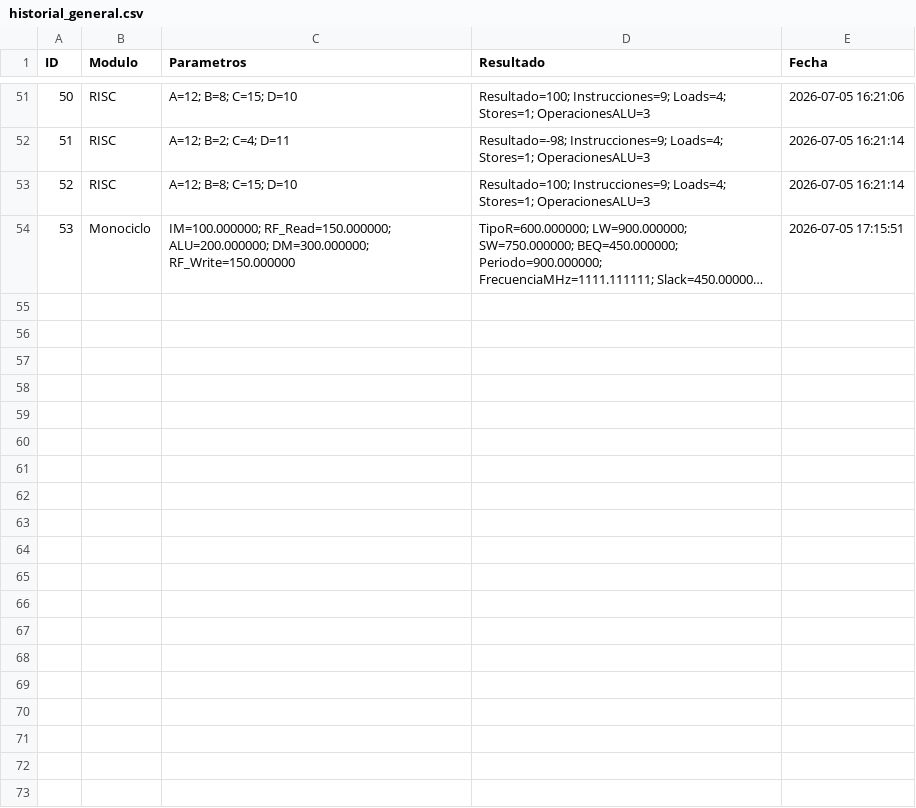
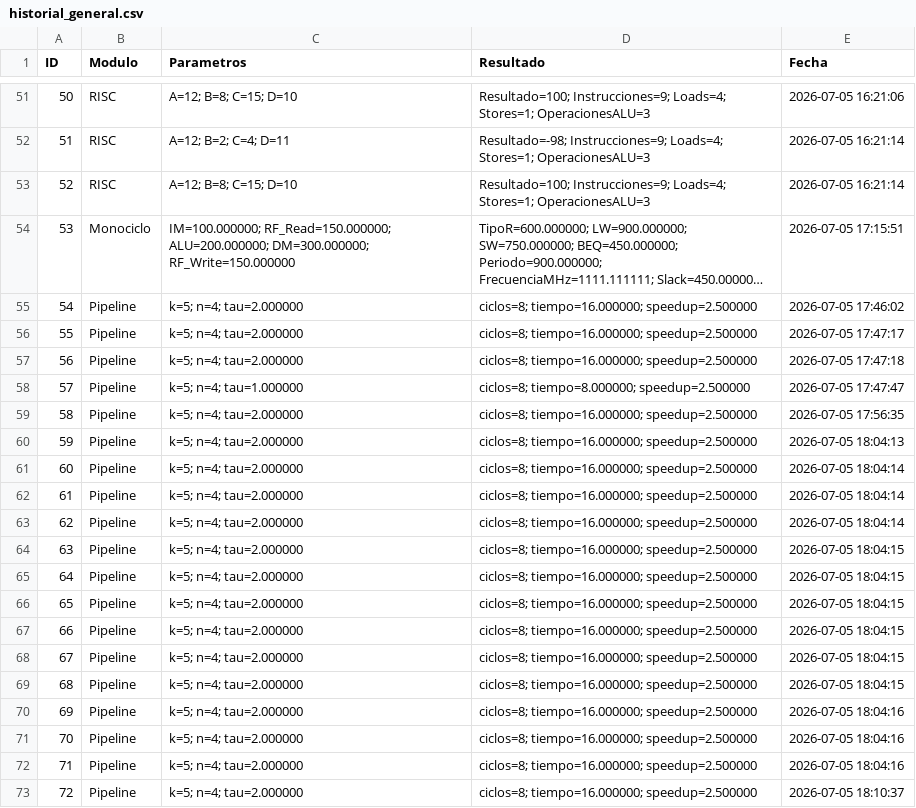
Before and after one commit to jhosep-unjbg/-Reduced_Instruction_Set_Computers, a CSV file: backend/data/historial_general.csv, drawn as a sheet; only a part is shown, gaps mark what is left out; long unchanged cells end in …; the diff covers the shown part only; the diff names each change by its address in the sheet, - before the commit and + after, or states it on an @@ line.

Commit message:
solucionado pipeline , monociclo y risc

```diff
--- a/backend/data/historial_general.csv
+++ b/backend/data/historial_general.csv
+row 55: 54 | Pipeline | k=5; n=4; tau=2.000000 | ciclos=8; tiempo=16.000000; speedup=2.500000 | 2026-07-05 17:46:02
+row 56: 55 | Pipeline | k=5; n=4; tau=2.000000 | ciclos=8; tiempo=16.000000; speedup=2.500000 | 2026-07-05 17:47:17
+row 57: 56 | Pipeline | k=5; n=4; tau=2.000000 | ciclos=8; tiempo=16.000000; speedup=2.500000 | 2026-07-05 17:47:18
+row 58: 57 | Pipeline | k=5; n=4; tau=1.000000 | ciclos=8; tiempo=8.000000; speedup=2.500000 | 2026-07-05 17:47:47
+row 59: 58 | Pipeline | k=5; n=4; tau=2.000000 | ciclos=8; tiempo=16.000000; speedup=2.500000 | 2026-07-05 17:56:35
+row 60: 59 | Pipeline | k=5; n=4; tau=2.000000 | ciclos=8; tiempo=16.000000; speedup=2.500000 | 2026-07-05 18:04:13
+row 61: 60 | Pipeline | k=5; n=4; tau=2.000000 | ciclos=8; tiempo=16.000000; speedup=2.500000 | 2026-07-05 18:04:14
+row 62: 61 | Pipeline | k=5; n=4; tau=2.000000 | ciclos=8; tiempo=16.000000; speedup=2.500000 | 2026-07-05 18:04:14
+row 63: 62 | Pipeline | k=5; n=4; tau=2.000000 | ciclos=8; tiempo=16.000000; speedup=2.500000 | 2026-07-05 18:04:14
+row 64: 63 | Pipeline | k=5; n=4; tau=2.000000 | ciclos=8; tiempo=16.000000; speedup=2.500000 | 2026-07-05 18:04:15
+row 65: 64 | Pipeline | k=5; n=4; tau=2.000000 | ciclos=8; tiempo=16.000000; speedup=2.500000 | 2026-07-05 18:04:15
+row 66: 65 | Pipeline | k=5; n=4; tau=2.000000 | ciclos=8; tiempo=16.000000; speedup=2.500000 | 2026-07-05 18:04:15
+row 67: 66 | Pipeline | k=5; n=4; tau=2.000000 | ciclos=8; tiempo=16.000000; speedup=2.500000 | 2026-07-05 18:04:15
+row 68: 67 | Pipeline | k=5; n=4; tau=2.000000 | ciclos=8; tiempo=16.000000; speedup=2.500000 | 2026-07-05 18:04:15
+row 69: 68 | Pipeline | k=5; n=4; tau=2.000000 | ciclos=8; tiempo=16.000000; speedup=2.500000 | 2026-07-05 18:04:15
+row 70: 69 | Pipeline | k=5; n=4; tau=2.000000 | ciclos=8; tiempo=16.000000; speedup=2.500000 | 2026-07-05 18:04:16
+row 71: 70 | Pipeline | k=5; n=4; tau=2.000000 | ciclos=8; tiempo=16.000000; speedup=2.500000 | 2026-07-05 18:04:16
+row 72: 71 | Pipeline | k=5; n=4; tau=2.000000 | ciclos=8; tiempo=16.000000; speedup=2.500000 | 2026-07-05 18:04:16
+row 73: 72 | Pipeline | k=5; n=4; tau=2.000000 | ciclos=8; tiempo=16.000000; speedup=2.500000 | 2026-07-05 18:10:37
```
Also changed, not shown: 10 added rows elsewhere in this file, 4 other files.
